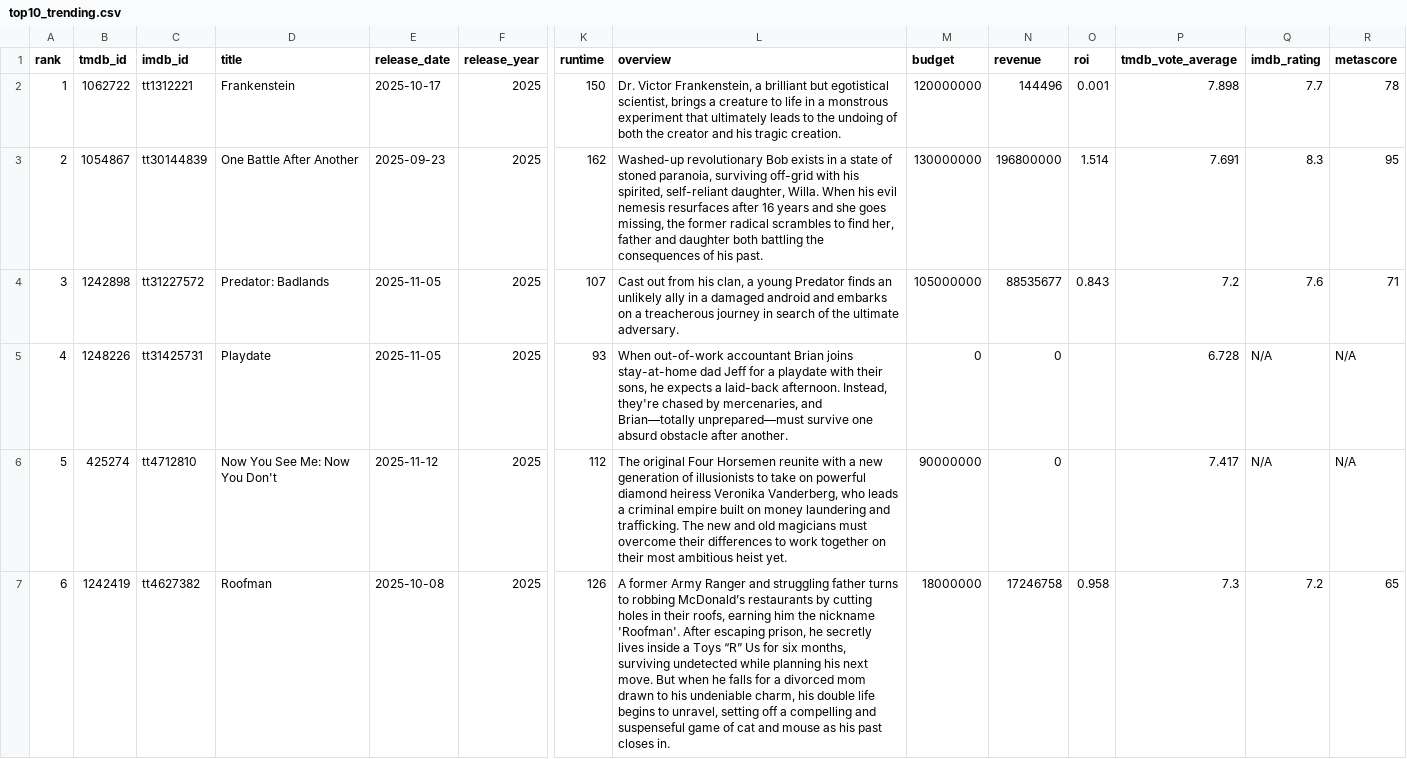
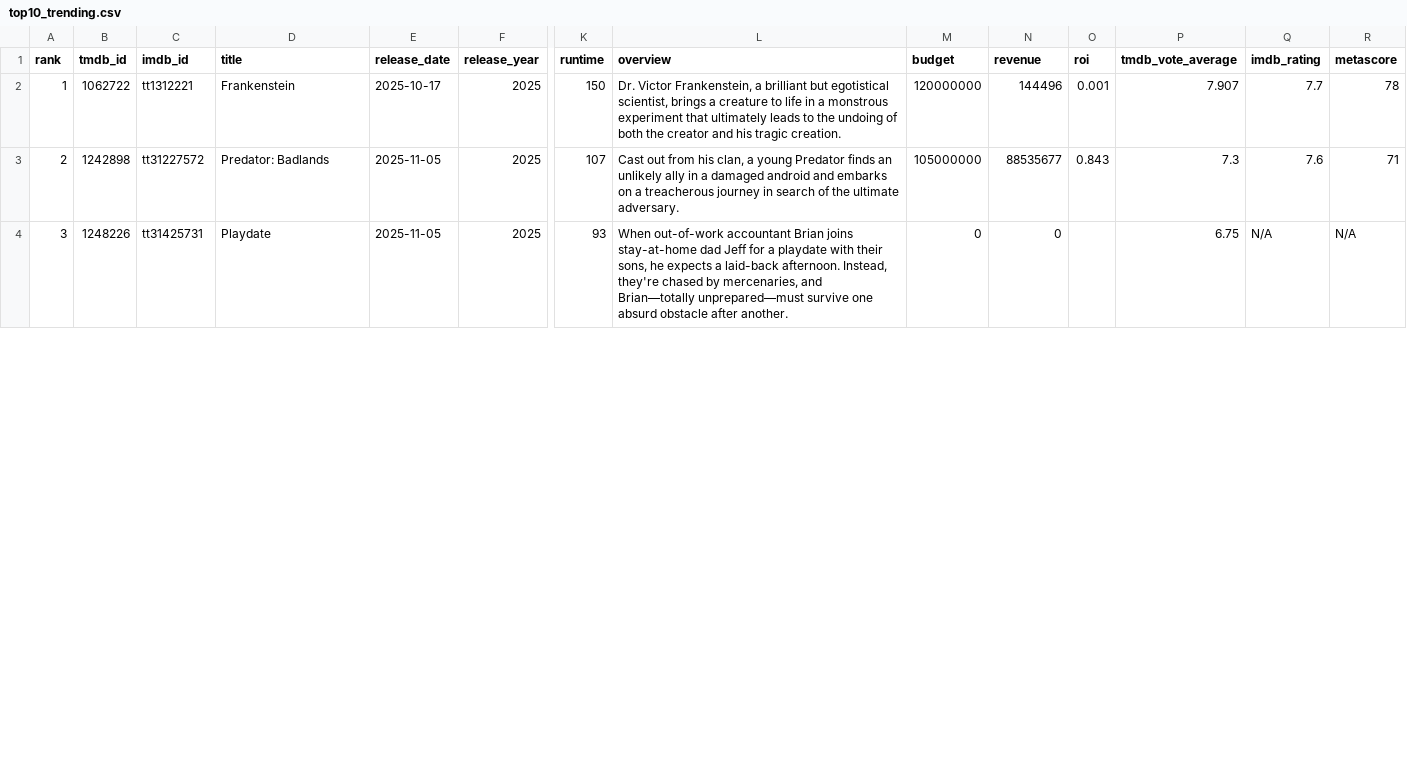
Before and after one commit to minhHuy-Truong/Movie, a CSV file: top10_trending.csv, drawn as a sheet; only a part is shown, gaps mark what is left out; removed rows and columns are numbered as before the commit, all else as after; rows hold the shown columns only; the diff covers the shown part only; the diff names each change by its address in the sheet, - before the commit and + after, or states it on an @@ line.

```diff
--- a/top10_trending.csv
+++ b/top10_trending.csv
-P2 (tmdb_vote_average): 7.898
+P2 (tmdb_vote_average): 7.907
-row 3: 2 | 1054867 | tt30144839 | One Battle After Another | 2025-09-23 | 2025 | 162 | Washed-up revolutionary Bob exists in a state of stoned paranoia, surviving off-grid with his spirited, self-reliant daughter, Willa. When his evil nemesis resurfaces after 16 years and she goes missing, the former radical scrambles to find her, father and daughter both battling the consequences of his past. | 130000000 | 196800000 | 1.514 | 7.691 | 8.3 | 95
-A3 (rank): 3
+A3 (rank): 2
-P3 (tmdb_vote_average): 7.2
+P3 (tmdb_vote_average): 7.3
-A4 (rank): 4
+A4 (rank): 3
-P4 (tmdb_vote_average): 6.728
+P4 (tmdb_vote_average): 6.75
-row 6: 5 | 425274 | tt4712810 | Now You See Me: Now You Don't | 2025-11-12 | 2025 | 112 | The original Four Horsemen reunite with a new generation of illusionists to take on powerful diamond heiress Veronika Vanderberg, who leads a criminal empire built on money laundering and trafficking. The new and old magicians must overcome their differences to work together on their most ambitious heist yet. | 90000000 | 0 |  | 7.417 | N/A | N/A
-row 7: 6 | 1242419 | tt4627382 | Roofman | 2025-10-08 | 2025 | 126 | A former Army Ranger and struggling father turns to robbing McDonald’s restaurants by cutting holes in their roofs, earning him the nickname 'Roofman'. After escaping prison, he secretly lives inside a Toys “R” Us for six months, surviving undetected while planning his next move. But when he falls for a divorced mom drawn to his undeniable charm, his double life begins to unravel, setting off a compelling and suspenseful game of cat and mouse as his past closes in. | 18000000 | 17246758 | 0.958 | 7.3 | 7.2 | 65
```
Also changed, not shown: 3 added rows and 28 edited cells elsewhere in this file, 1 other file.
